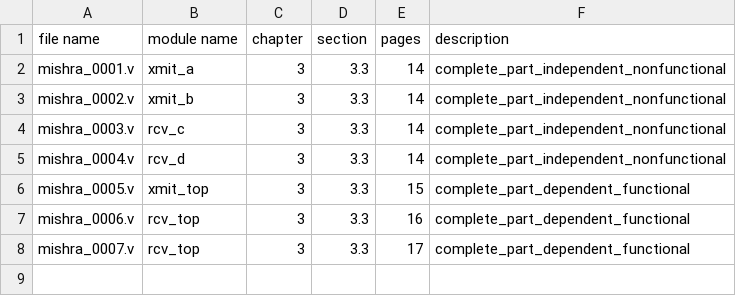
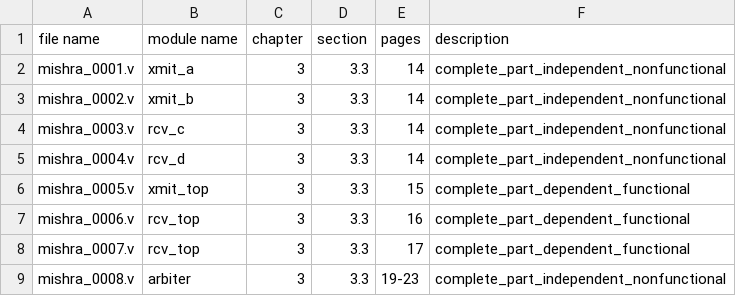
Before and after one commit to Pervigilent/riscy, a CSV file: chips/source/mishra.csv, drawn as a sheet; the diff names each change by its address in the sheet, - before the commit and + after, or states it on an @@ line.

```diff
--- a/chips/source/mishra.csv
+++ b/chips/source/mishra.csv
+row 9: mishra_0008.v | arbiter | 3 | 3.3 | 19-23 | complete_part_independent_nonfunctional
```
Also changed, not shown: 1 other file.
